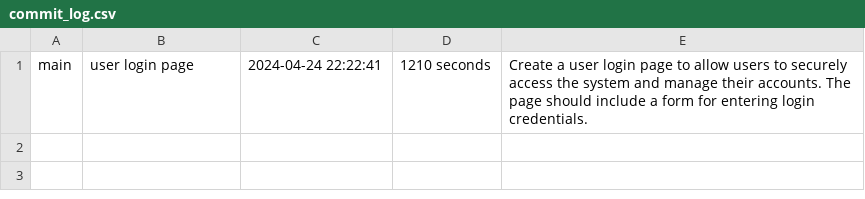
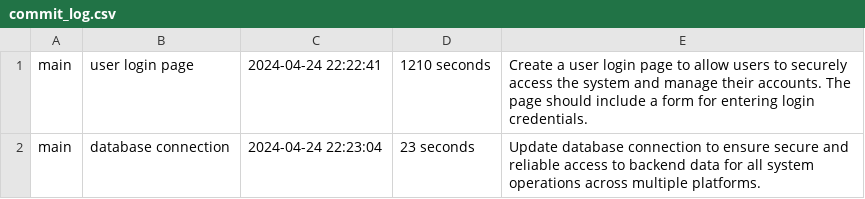
Before and after one commit to GittyAjay/AppGenius, a CSV file: commit_log.csv, drawn as a sheet.

Commit message:
database connection

```diff
--- a/commit_log.csv
+++ b/commit_log.csv
@@ -1 +1,2 @@
 main,user login page,2024-04-24 22:22:41,1210 seconds,Create a user login page to allow users to securely access the system and manage their accounts. The page should include a form for entering login credentials.
+main,database connection,2024-04-24 22:23:04,23 seconds,Update database connection to ensure secure and reliable access to backend data for all system operations across multiple platforms.
```
